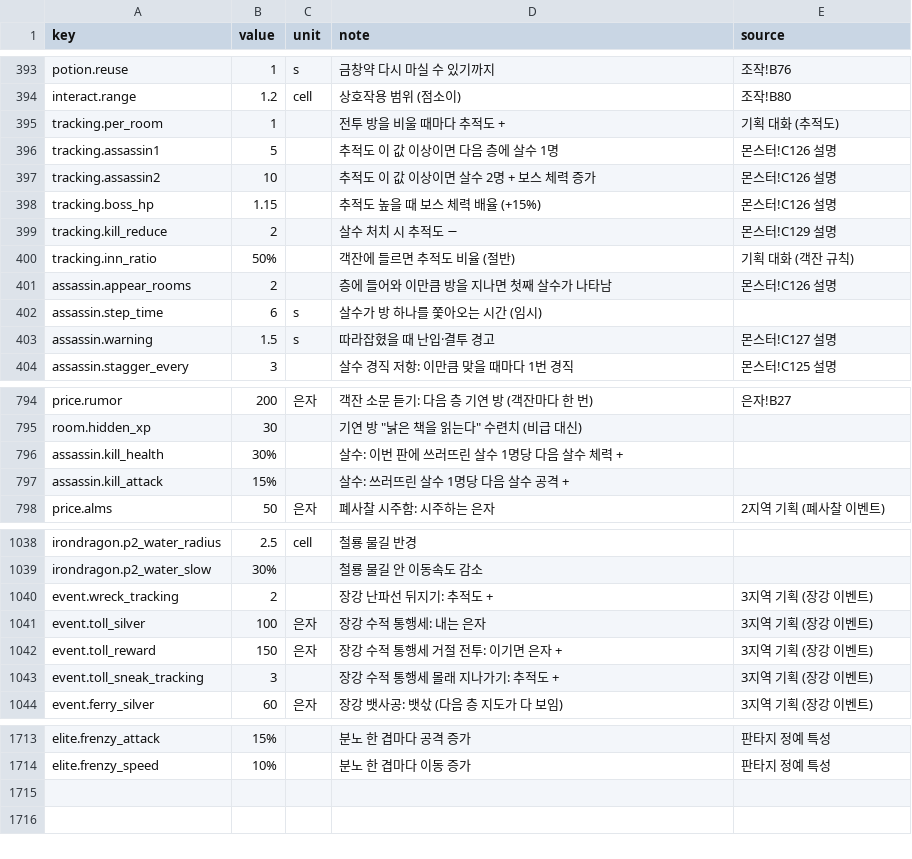
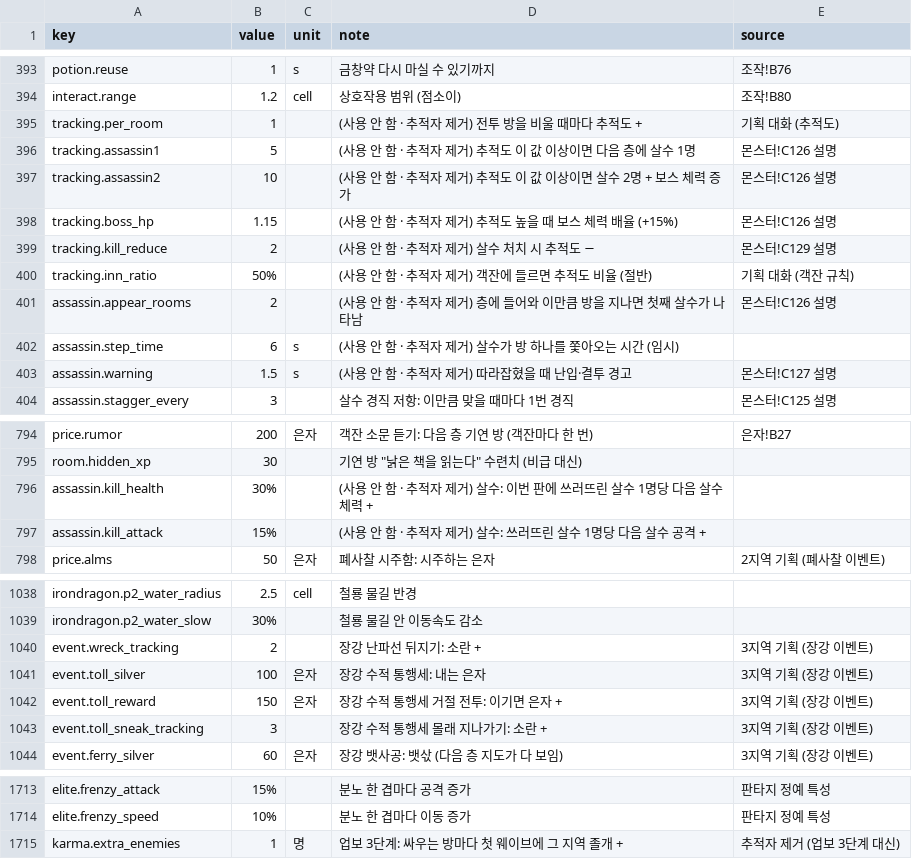
Before and after one commit to pmj713/AThousandDawns, a CSV file: Assets/_Game/Data/Csv/data_balance.csv, drawn as a sheet; only a part is shown, gaps mark what is left out; the diff covers the shown part only.

```diff
--- a/Assets/_Game/Data/Csv/data_balance.csv
+++ b/Assets/_Game/Data/Csv/data_balance.csv
@@ -394,11 +394,11 @@ potion.reuse,1,s,금창약 다시 마실 수 있기까지,조작!B76
 interact.range,1.2,cell,상호작용 범위 (점소이),조작!B80
-tracking.per_room,1,,전투 방을 비울 때마다 추적도 +,기획 대화 (추적도)
-tracking.assassin1,5,,추적도 이 값 이상이면 다음 층에 살수 1명,몬스터!C126 설명
-tracking.assassin2,10,,추적도 이 값 이상이면 살수 2명 + 보스 체력 증가,몬스터!C126 설명
-tracking.boss_hp,1.15,,추적도 높을 때 보스 체력 배율 (+15%),몬스터!C126 설명
-tracking.kill_reduce,2,,살수 처치 시 추적도 −,몬스터!C129 설명
-tracking.inn_ratio,50%,,객잔에 들르면 추적도 비율 (절반),기획 대화 (객잔 규칙)
-assassin.appear_rooms,2,,층에 들어와 이만큼 방을 지나면 첫째 살수가 나타남,몬스터!C126 설명
-assassin.step_time,6,s,살수가 방 하나를 쫓아오는 시간 (임시),
-assassin.warning,1.5,s,따라잡혔을 때 난입·결투 경고,몬스터!C127 설명
+tracking.per_room,1,,(사용 안 함 · 추적자 제거) 전투 방을 비울 때마다 추적도 +,기획 대화 (추적도)
+tracking.assassin1,5,,(사용 안 함 · 추적자 제거) 추적도 이 값 이상이면 다음 층에 살수 1명,몬스터!C126 설명
+tracking.assassin2,10,,(사용 안 함 · 추적자 제거) 추적도 이 값 이상이면 살수 2명 + 보스 체력 증가,몬스터!C126 설명
+tracking.boss_hp,1.15,,(사용 안 함 · 추적자 제거) 추적도 높을 때 보스 체력 배율 (+15%),몬스터!C126 설명
+tracking.kill_reduce,2,,(사용 안 함 · 추적자 제거) 살수 처치 시 추적도 −,몬스터!C129 설명
+tracking.inn_ratio,50%,,(사용 안 함 · 추적자 제거) 객잔에 들르면 추적도 비율 (절반),기획 대화 (객잔 규칙)
+assassin.appear_rooms,2,,(사용 안 함 · 추적자 제거) 층에 들어와 이만큼 방을 지나면 첫째 살수가 나타남,몬스터!C126 설명
+assassin.step_time,6,s,(사용 안 함 · 추적자 제거) 살수가 방 하나를 쫓아오는 시간 (임시),
+assassin.warning,1.5,s,(사용 안 함 · 추적자 제거) 따라잡혔을 때 난입·결투 경고,몬스터!C127 설명
 assassin.stagger_every,3,,살수 경직 저항: 이만큼 맞을 때마다 1번 경직,몬스터!C125 설명
@@ -795,4 +795,4 @@ price.rumor,200,은자,객잔 소문 듣기: 다음 층 기연 방 (객잔마다
 room.hidden_xp,30,,기연 방 "낡은 책을 읽는다" 수련치 (비급 대신),
-assassin.kill_health,30%,,살수: 이번 판에 쓰러뜨린 살수 1명당 다음 살수 체력 +,
-assassin.kill_attack,15%,,살수: 쓰러뜨린 살수 1명당 다음 살수 공격 +,
+assassin.kill_health,30%,,(사용 안 함 · 추적자 제거) 살수: 이번 판에 쓰러뜨린 살수 1명당 다음 살수 체력 +,
+assassin.kill_attack,15%,,(사용 안 함 · 추적자 제거) 살수: 쓰러뜨린 살수 1명당 다음 살수 공격 +,
 price.alms,50,은자,폐사찰 시주함: 시주하는 은자,2지역 기획 (폐사찰 이벤트)
@@ -1039,6 +1039,6 @@ irondragon.p2_water_radius,2.5,cell,철룡 물길 반경,
 irondragon.p2_water_slow,30%,,철룡 물길 안 이동속도 감소,
-event.wreck_tracking,2,,장강 난파선 뒤지기: 추적도 +,3지역 기획 (장강 이벤트)
+event.wreck_tracking,2,,장강 난파선 뒤지기: 소란 +,3지역 기획 (장강 이벤트)
 event.toll_silver,100,은자,장강 수적 통행세: 내는 은자,3지역 기획 (장강 이벤트)
 event.toll_reward,150,은자,장강 수적 통행세 거절 전투: 이기면 은자 +,3지역 기획 (장강 이벤트)
-event.toll_sneak_tracking,3,,장강 수적 통행세 몰래 지나가기: 추적도 +,3지역 기획 (장강 이벤트)
+event.toll_sneak_tracking,3,,장강 수적 통행세 몰래 지나가기: 소란 +,3지역 기획 (장강 이벤트)
 event.ferry_silver,60,은자,장강 뱃사공: 뱃삯 (다음 층 지도가 다 보임),3지역 기획 (장강 이벤트)
@@ -1714 +1714,2 @@ elite.frenzy_attack,15%,,분노 한 겹마다 공격 증가,판타지 정예 특
 elite.frenzy_speed,10%,,분노 한 겹마다 이동 증가,판타지 정예 특성
+karma.extra_enemies,1,명,업보 3단계: 싸우는 방마다 첫 웨이브에 그 지역 졸개 +,추적자 제거 (업보 3단계 대신)
```
Also changed, not shown: 6 edited cells elsewhere in this file, Assets/_Game/Data/Csv/data_items.csv, 36 other files.
